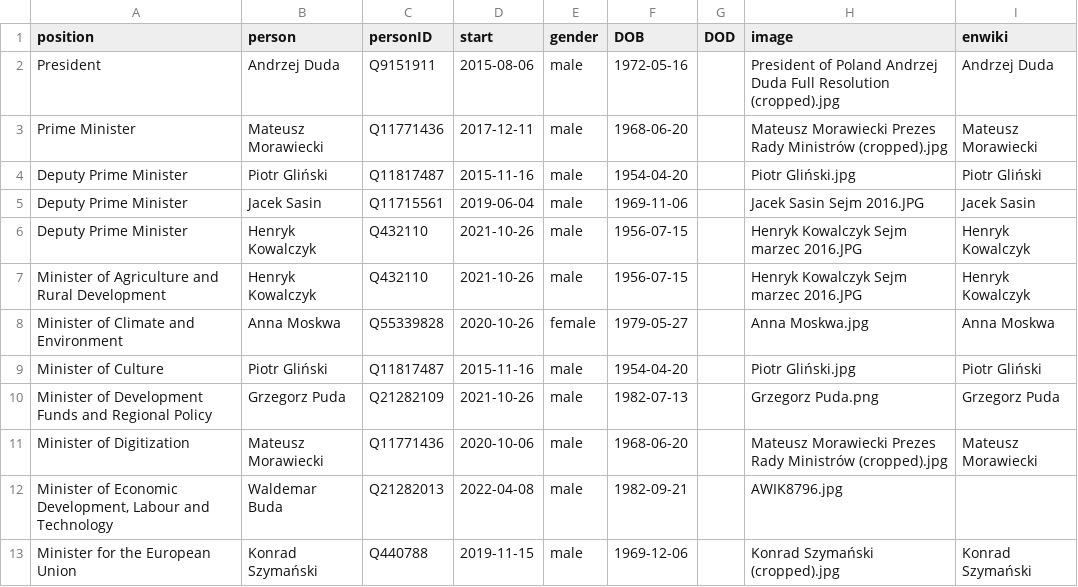
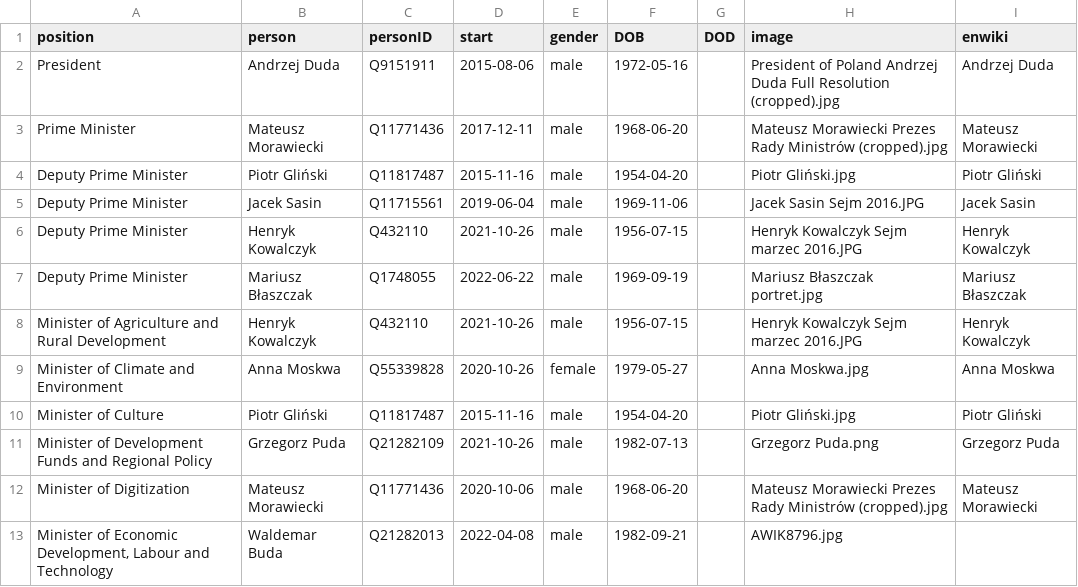
Before and after one commit to every-politician-scrapers/poland-cabinet, a CSV file: html/current.csv, drawn as a sheet; only a part is shown; the shorter side is filled out with more unchanged rows; the diff names each change by its address in the sheet, - before the commit and + after, or states it on an @@ line.

```diff
--- a/html/current.csv
+++ b/html/current.csv
+row 7: Deputy Prime Minister | Mariusz Błaszczak | Q1748055 | 2022-06-22 | male | 1969-09-19 |  | Mariusz Błaszczak portret.jpg | Mariusz Błaszczak
```
Also changed, not shown: html/holders21.csv, html/legislators.csv, 1 other file.
